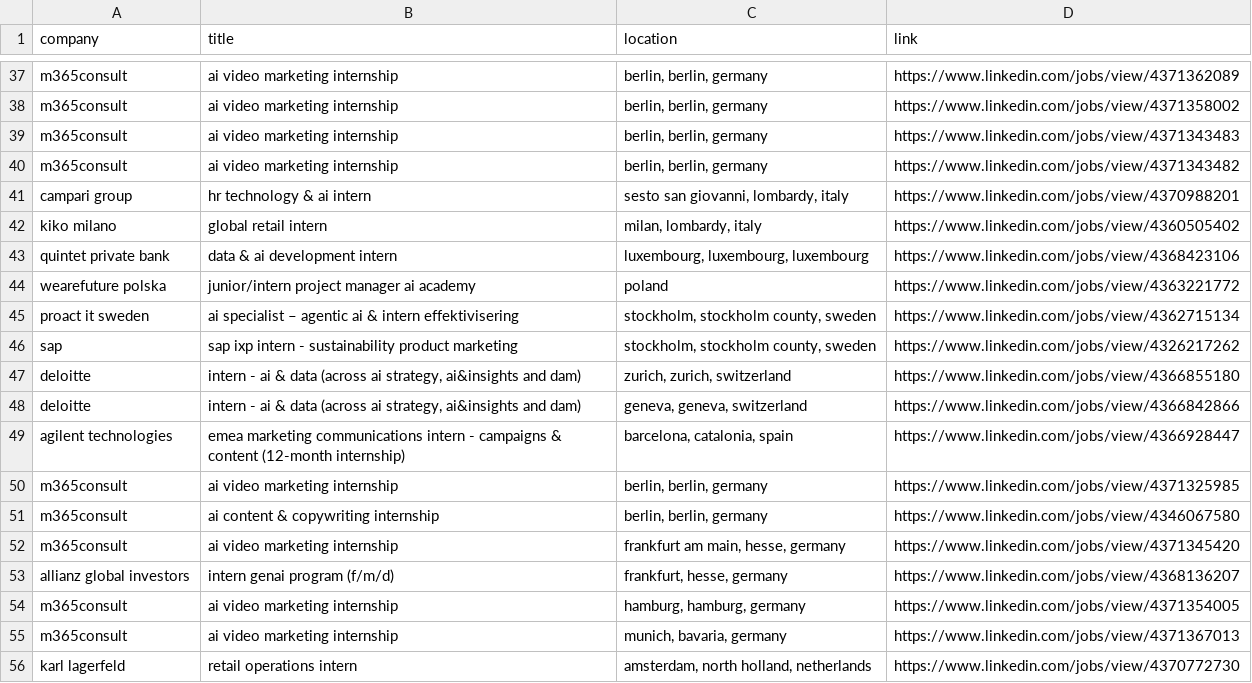
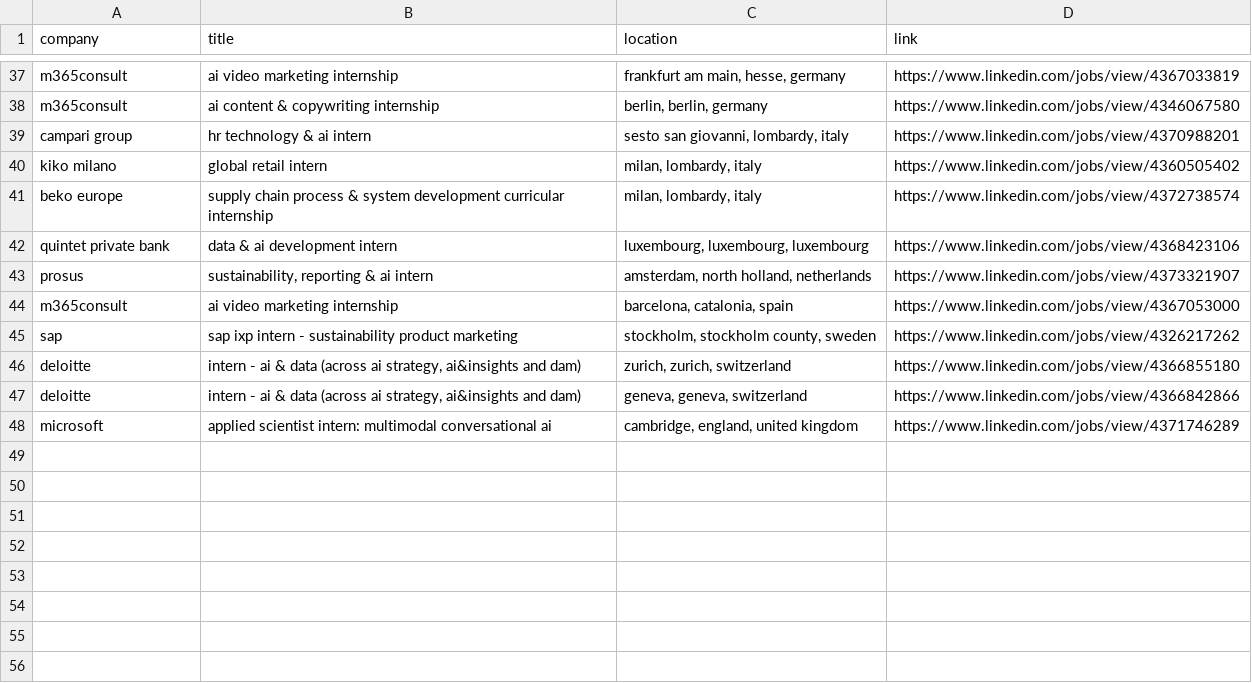
Before and after one commit to LorenzoLaCorte/internship-scraper, a CSV file: output/output-ml/filtered_results.csv, drawn as a sheet; only a part is shown, gaps mark what is left out; removed rows and columns are numbered as before the commit, all else as after; the diff covers the shown part only; the diff names each change by its address in the sheet, - before the commit and + after, or states it on an @@ line.

```diff
--- a/output/output-ml/filtered_results.csv
+++ b/output/output-ml/filtered_results.csv
-C37 (location): berlin, berlin, germany
+C37 (location): frankfurt am main, hesse, germany
-D37 (link): https://www.linkedin.com/jobs/view/4371362089
+D37 (link): https://www.linkedin.com/jobs/view/4367033819
-B38 (title): ai video marketing internship
+B38 (title): ai content & copywriting internship
-D38 (link): https://www.linkedin.com/jobs/view/4371358002
+D38 (link): https://www.linkedin.com/jobs/view/4346067580
-row 39: m365consult | ai video marketing internship | berlin, berlin, germany | https://www.linkedin.com/jobs/view/4371343483
-row 40: m365consult | ai video marketing internship | berlin, berlin, germany | https://www.linkedin.com/jobs/view/4371343482
+row 41: beko europe | supply chain process & system development curricular internship | milan, lombardy, italy | https://www.linkedin.com/jobs/view/4372738574
-row 44: wearefuture polska | junior/intern project manager ai academy | poland | https://www.linkedin.com/jobs/view/4363221772
-row 45: proact it sweden | ai specialist – agentic ai & intern effektivisering | stockholm, stockholm county, sweden | https://www.linkedin.com/jobs/view/4362715134
+row 43: prosus | sustainability, reporting & ai intern | amsterdam, north holland, netherlands | https://www.linkedin.com/jobs/view/4373321907
+row 44: m365consult | ai video marketing internship | barcelona, catalonia, spain | https://www.linkedin.com/jobs/view/4367053000
-row 49: agilent technologies | emea marketing communications intern - campaigns & content (12-month internship) | barcelona, catalonia, spain | https://www.linkedin.com/jobs/view/4366928447
-row 50: m365consult | ai video marketing internship | berlin, berlin, germany | https://www.linkedin.com/jobs/view/4371325985
-row 51: m365consult | ai content & copywriting internship | berlin, berlin, germany | https://www.linkedin.com/jobs/view/4346067580
-row 52: m365consult | ai video marketing internship | frankfurt am main, hesse, germany | https://www.linkedin.com/jobs/view/4371345420
-row 53: allianz global investors | intern genai program (f/m/d) | frankfurt, hesse, germany | https://www.linkedin.com/jobs/view/4368136207
-row 54: m365consult | ai video marketing internship | hamburg, hamburg, germany | https://www.linkedin.com/jobs/view/4371354005
-row 55: m365consult | ai video marketing internship | munich, bavaria, germany | https://www.linkedin.com/jobs/view/4371367013
-row 56: karl lagerfeld | retail operations intern | amsterdam, north holland, netherlands | https://www.linkedin.com/jobs/view/4370772730
+row 48: microsoft | applied scientist intern: multimodal conversational ai | cambridge, england, united kingdom | https://www.linkedin.com/jobs/view/4371746289
```
Also changed, not shown: 7 added rows, 7 removed rows and 3 edited cells elsewhere in this file, output/output-ml/results.csv, 1 other file.
